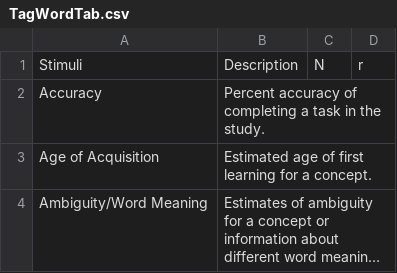
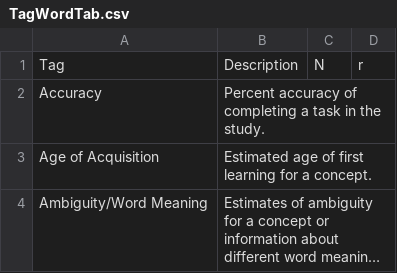
Before and after one commit to doomlab/shiny-server, a CSV file: wn_lab/TagWordTab.csv, drawn as a sheet; only a part is shown; long unchanged cells end in ….

Commit message:
update tag table

```diff
--- a/wn_lab/TagWordTab.csv
+++ b/wn_lab/TagWordTab.csv
@@ -1,2 +1,2 @@
-Stimuli,Description,N,r
+Tag,Description,N,r
 Accuracy,Percent accuracy of completing a task in the study.,,
```
Also changed, not shown: 1 other file.
